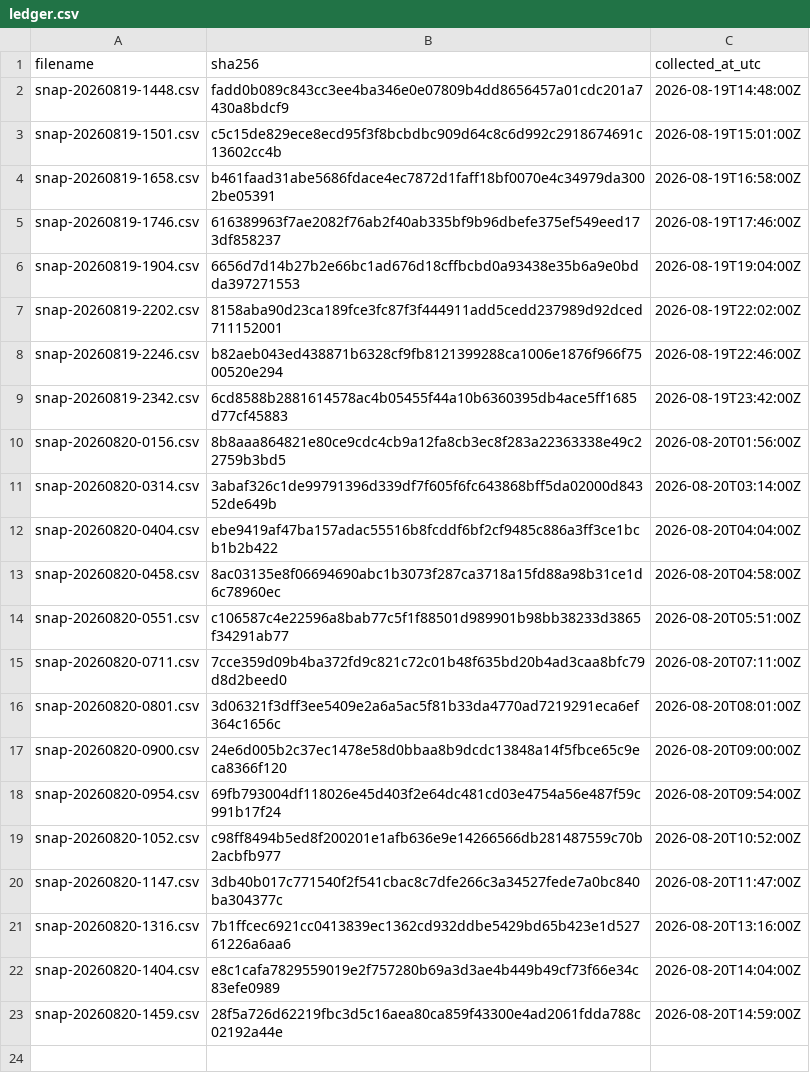
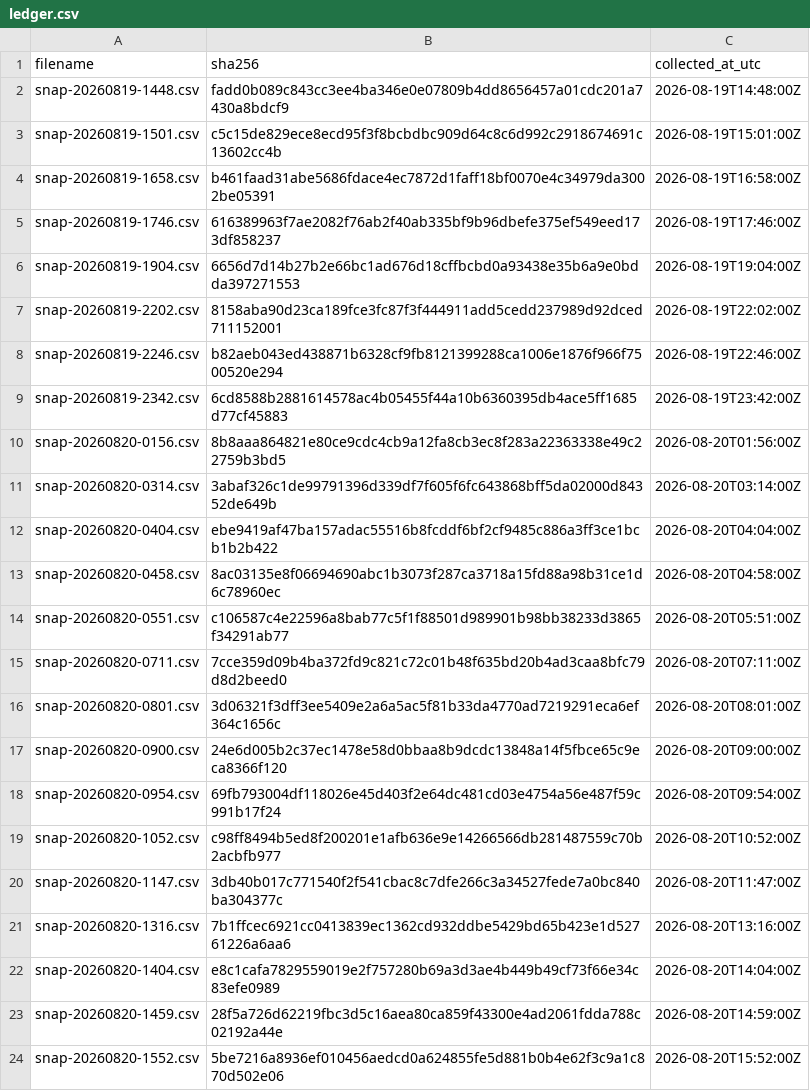
Before and after one commit to twill3c/midashi-sanmenkyo, a CSV file: data/ledger.csv, drawn as a sheet; the diff names each change by its address in the sheet, - before the commit and + after, or states it on an @@ line.

```diff
--- a/data/ledger.csv
+++ b/data/ledger.csv
+row 24: snap-20260820-1552.csv | 5be7216a8936ef010456aedcd0a624855fe5d881b0b4e62f3c9a1c870d502e06 | 2026-08-20T15:52:00Z
```
Also changed, not shown: 1 other file.
